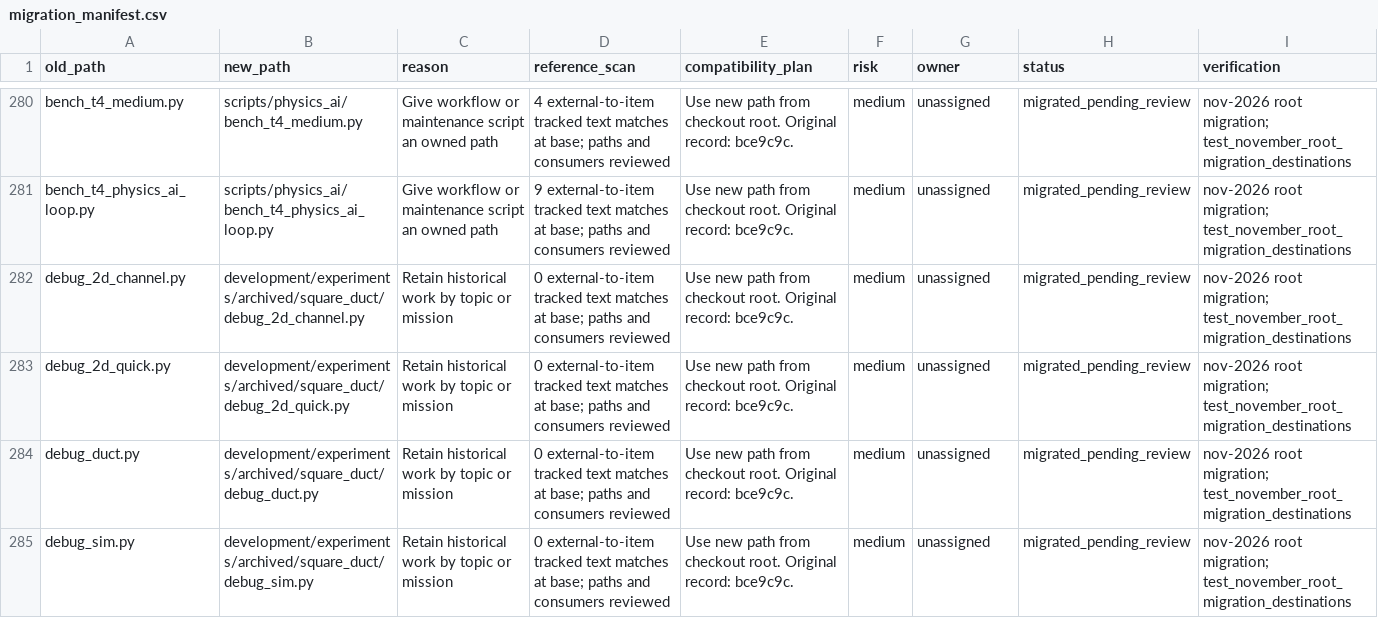
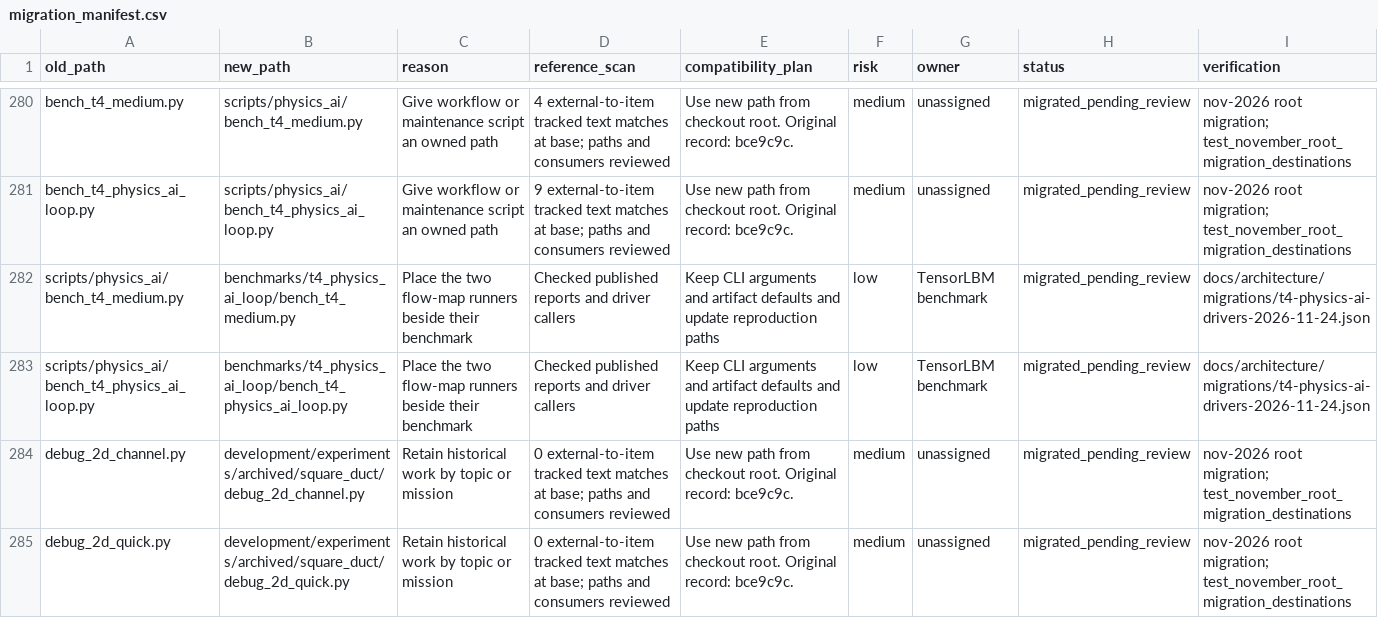
Before and after one commit to cxs503/TensorLBM, a CSV file: docs/architecture/migration_manifest.csv, drawn as a sheet; only a part is shown, gaps mark what is left out; the shorter side is filled out with more unchanged rows.

Commit message:
Place T4 physics-AI drivers with their benchmark

```diff
--- a/docs/architecture/migration_manifest.csv
+++ b/docs/architecture/migration_manifest.csv
@@ -281,2 +281,4 @@ bench_t4_medium.py,scripts/physics_ai/bench_t4_medium.py,Give workflow or mainte
 bench_t4_physics_ai_loop.py,scripts/physics_ai/bench_t4_physics_ai_loop.py,Give workflow or maintenance script an owned path,9 external-to-item tracked text matches at base; paths and consumers reviewed,Use new path from checkout root. Original record: bce9c9c.,medium,unassigned,migrated_pending_review,nov-2026 root migration; test_november_root_migration_destinations
+scripts/physics_ai/bench_t4_medium.py,benchmarks/t4_physics_ai_loop/bench_t4_medium.py,Place the two flow-map runners beside their benchmark,Checked published reports and driver callers,Keep CLI arguments and artifact defaults and update reproduction paths,low,TensorLBM benchmark,migrated_pending_review,docs/architecture/migrations/t4-physics-ai-drivers-2026-11-24.json
+scripts/physics_ai/bench_t4_physics_ai_loop.py,benchmarks/t4_physics_ai_loop/bench_t4_physics_ai_loop.py,Place the two flow-map runners beside their benchmark,Checked published reports and driver callers,Keep CLI arguments and artifact defaults and update reproduction paths,low,TensorLBM benchmark,migrated_pending_review,docs/architecture/migrations/t4-physics-ai-drivers-2026-11-24.json
 debug_2d_channel.py,development/experiments/archived/square_duct/debug_2d_channel.py,Retain historical work by topic or mission,0 external-to-item tracked text matches at base; paths and consumers reviewed,Use new path from checkout root. Original record: bce9c9c.,medium,unassigned,migrated_pending_review,nov-2026 root migration; test_november_root_migration_destinations
```
Also changed, not shown: 12 other files.
